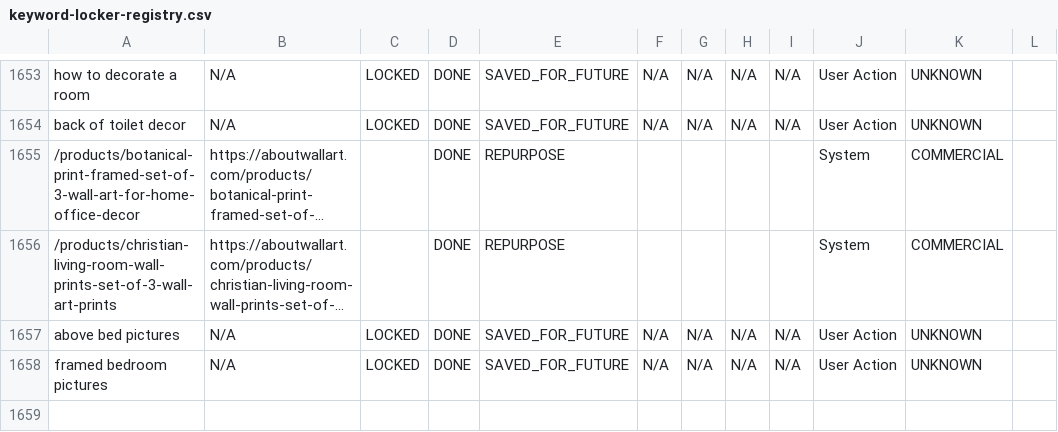
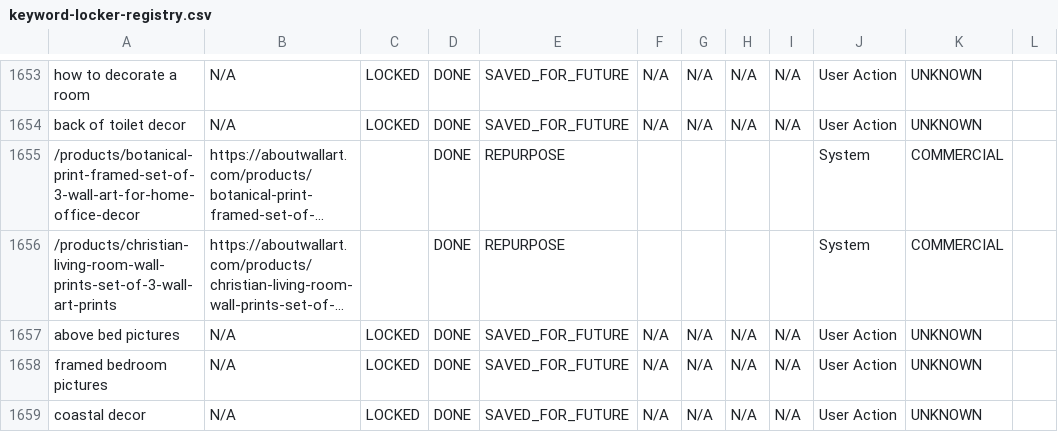
Before and after one commit to aboutwallart/seo-tools, a CSV file: data/keyword-locker-registry.csv, drawn as a sheet; only a part is shown, gaps mark what is left out; long unchanged cells end in ….

Commit message:
Save for later: coastal decor

```diff
--- a/data/keyword-locker-registry.csv
+++ b/data/keyword-locker-registry.csv
@@ -1658 +1658,2 @@ above bed pictures,N/A,LOCKED,DONE,SAVED_FOR_FUTURE,N/A,N/A,N/A,N/A,User Action,
 framed bedroom pictures,N/A,LOCKED,DONE,SAVED_FOR_FUTURE,N/A,N/A,N/A,N/A,User Action,UNKNOWN,
+coastal decor,N/A,LOCKED,DONE,SAVED_FOR_FUTURE,N/A,N/A,N/A,N/A,User Action,UNKNOWN,
```
